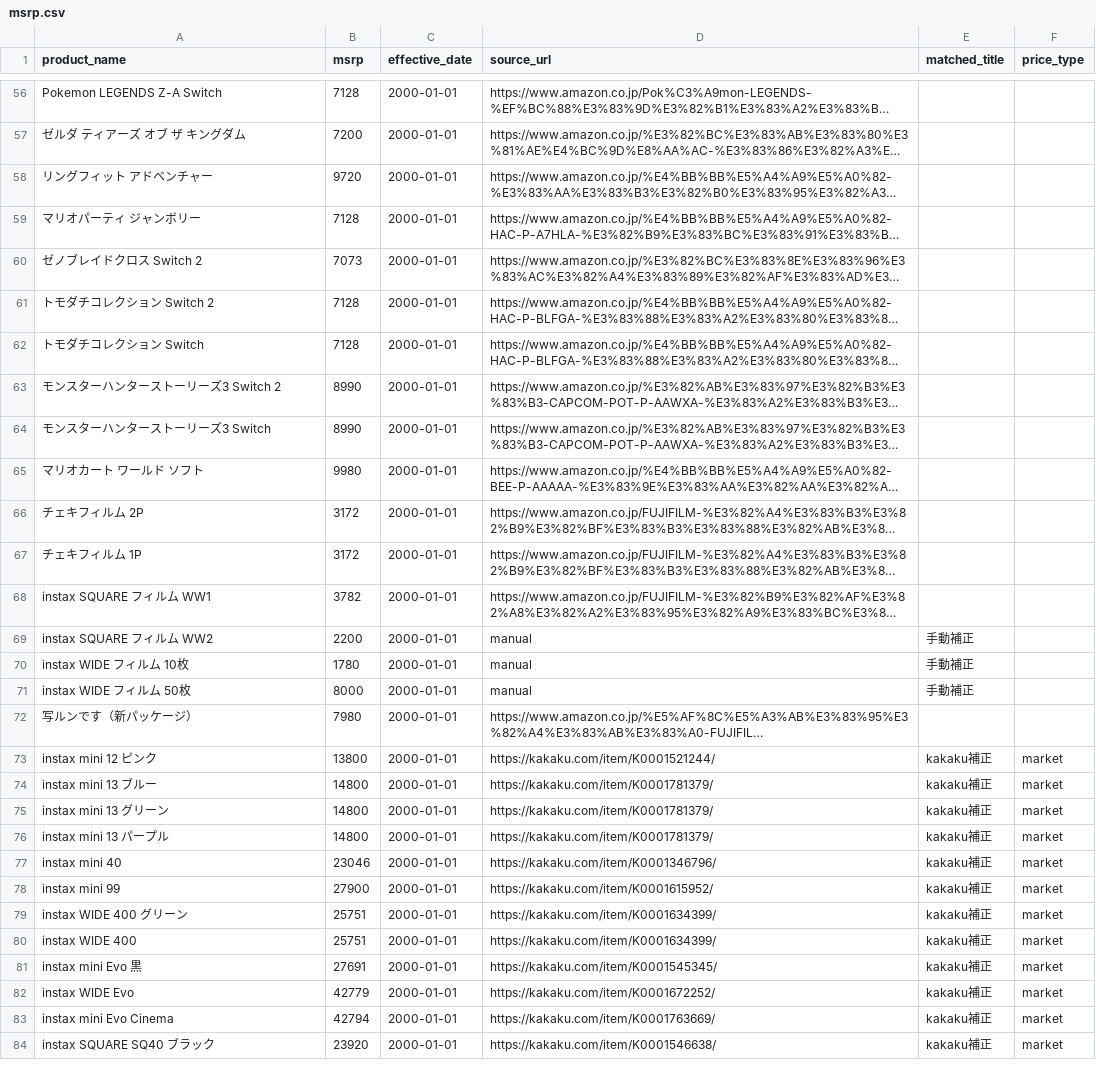
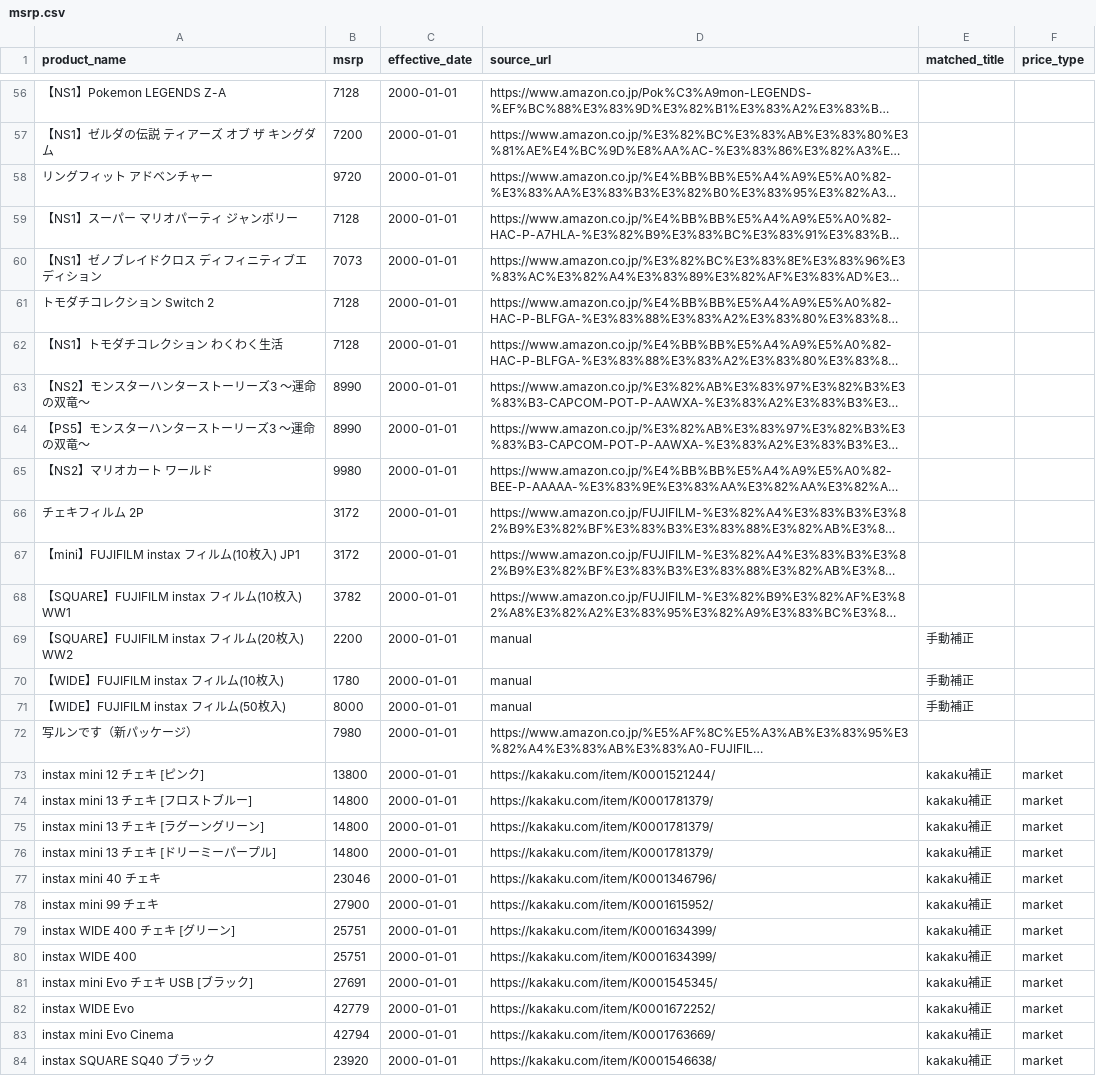
Before and after one commit to makkinngami-cmd/sedori-navi, a CSV file: data/msrp.csv, drawn as a sheet; only a part is shown, gaps mark what is left out; long unchanged cells end in …; the diff covers the shown part only; the diff names each change by its address in the sheet, - before the commit and + after, or states it on an @@ line.

```diff
--- a/data/msrp.csv
+++ b/data/msrp.csv
-A56 (product_name): Pokemon LEGENDS Z-A Switch
+A56 (product_name): 【NS1】Pokemon LEGENDS Z-A
-A57 (product_name): ゼルダ ティアーズ オブ ザ キングダム
+A57 (product_name): 【NS1】ゼルダの伝説 ティアーズ オブ ザ キングダム
-A59 (product_name): マリオパーティ ジャンボリー
+A59 (product_name): 【NS1】スーパー マリオパーティ ジャンボリー
-A60 (product_name): ゼノブレイドクロス Switch 2
+A60 (product_name): 【NS1】ゼノブレイドクロス ディフィニティブエディション
-A62 (product_name): トモダチコレクション Switch
+A62 (product_name): 【NS1】トモダチコレクション わくわく生活
-A63 (product_name): モンスターハンターストーリーズ3 Switch 2
+A63 (product_name): 【NS2】モンスターハンターストーリーズ3 ～運命の双竜～
-A64 (product_name): モンスターハンターストーリーズ3 Switch
+A64 (product_name): 【PS5】モンスターハンターストーリーズ3 ～運命の双竜～
-A65 (product_name): マリオカート ワールド ソフト
+A65 (product_name): 【NS2】マリオカート ワールド
-A67 (product_name): チェキフィルム 1P
+A67 (product_name): 【mini】FUJIFILM instax フィルム(10枚入) JP1
-A68 (product_name): instax SQUARE フィルム WW1
+A68 (product_name): 【SQUARE】FUJIFILM instax フィルム(10枚入) WW1
-A69 (product_name): instax SQUARE フィルム WW2
+A69 (product_name): 【SQUARE】FUJIFILM instax フィルム(20枚入) WW2
-A70 (product_name): instax WIDE フィルム 10枚
+A70 (product_name): 【WIDE】FUJIFILM instax フィルム(10枚入)
-A71 (product_name): instax WIDE フィルム 50枚
+A71 (product_name): 【WIDE】FUJIFILM instax フィルム(50枚入)
-A73 (product_name): instax mini 12 ピンク
+A73 (product_name): instax mini 12 チェキ [ピンク]
-A74 (product_name): instax mini 13 ブルー
+A74 (product_name): instax mini 13 チェキ [フロストブルー]
-A75 (product_name): instax mini 13 グリーン
+A75 (product_name): instax mini 13 チェキ [ラグーングリーン]
-A76 (product_name): instax mini 13 パープル
+A76 (product_name): instax mini 13 チェキ [ドリーミーパープル]
-A77 (product_name): instax mini 40
+A77 (product_name): instax mini 40 チェキ
-A78 (product_name): instax mini 99
+A78 (product_name): instax mini 99 チェキ
-A79 (product_name): instax WIDE 400 グリーン
+A79 (product_name): instax WIDE 400 チェキ [グリーン]
-A81 (product_name): instax mini Evo 黒
+A81 (product_name): instax mini Evo チェキ USB [ブラック]
```
Also changed, not shown: 156 edited cells elsewhere in this file, docs/msrp.csv, reports/coverage_matrix.csv, 9 other files.
